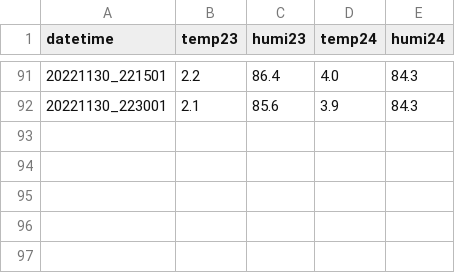
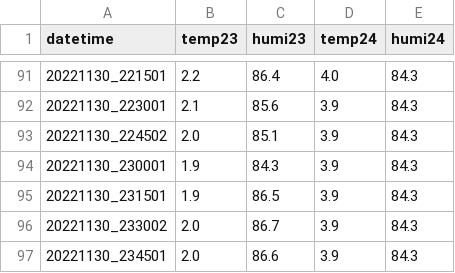
Before and after one commit to munich-ml/raspi_am2302, a CSV file: logfiles/2022-11-30.csv, drawn as a sheet; only a part is shown, gaps mark what is left out; the diff names each change by its address in the sheet, - before the commit and + after, or states it on an @@ line.

```diff
--- a/logfiles/2022-11-30.csv
+++ b/logfiles/2022-11-30.csv
+row 93: 20221130_224502 | 2.0 | 85.1 | 3.9 | 84.3
+row 94: 20221130_230001 | 1.9 | 84.3 | 3.9 | 84.3
+row 95: 20221130_231501 | 1.9 | 86.5 | 3.9 | 84.3
+row 96: 20221130_233002 | 2.0 | 86.7 | 3.9 | 84.3
+row 97: 20221130_234501 | 2.0 | 86.6 | 3.9 | 84.3
```
Also changed, not shown: 1 other file.
